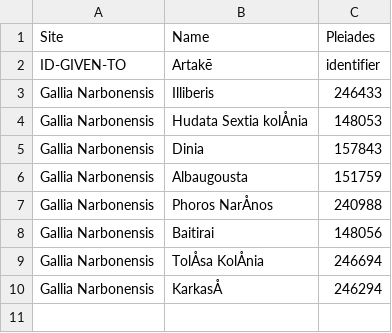
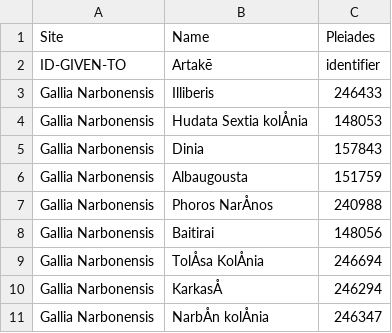
Before and after one commit to Emma-Warren/Ptolemy, a CSV file: sites.csv, drawn as a sheet; the diff names each change by its address in the sheet, - before the commit and + after, or states it on an @@ line.

Commit message:
Update sites.csv

```diff
--- a/sites.csv
+++ b/sites.csv
+row 11: Gallia Narbonensis | NarbÅn kolÅnia | 246347
```
